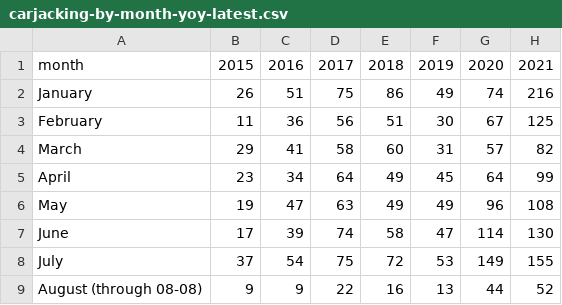
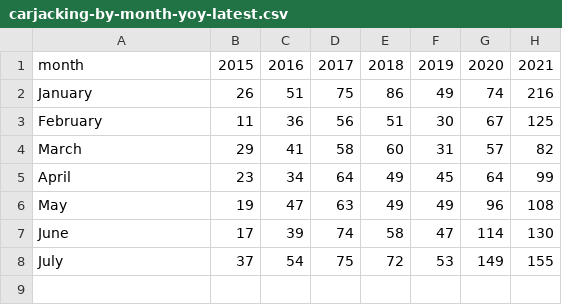
Before and after one commit to cbschicago/chicago-carjacking-tracker, a CSV file: output/dw-tables/carjacking-by-month-yoy-latest.csv, drawn as a sheet.

```diff
--- a/output/dw-tables/carjacking-by-month-yoy-latest.csv
+++ b/output/dw-tables/carjacking-by-month-yoy-latest.csv
@@ -8,2 +8 @@ June,17,39,74,58,47,114,130
 July,37,54,75,72,53,149,155
-August (through 08-08),9,9,22,16,13,44,52
```
Also changed, not shown: 3 other files.
